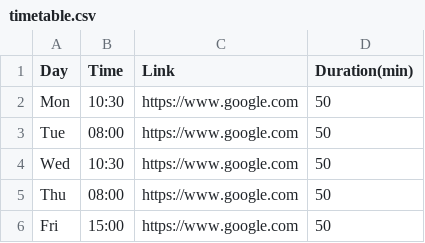
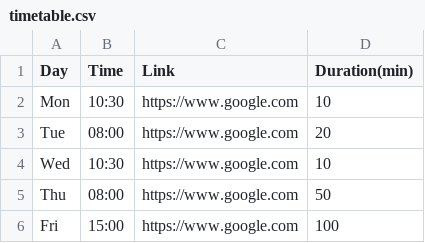
Before and after one commit to pehchankon/AutoJoinClass, a CSV file: Assets/timetable.csv, drawn as a sheet.

Commit message:
Update timetable.csv

```diff
--- a/Assets/timetable.csv
+++ b/Assets/timetable.csv
@@ -1,6 +1,6 @@
 Day,Time,Link,Duration(min)
-Mon,10:30,https://www.google.com,50
-Tue,08:00,https://www.google.com,50
-Wed,10:30,https://www.google.com,50
+Mon,10:30,https://www.google.com,10
+Tue,08:00,https://www.google.com,20
+Wed,10:30,https://www.google.com,10
 Thu,08:00,https://www.google.com,50
-Fri,15:00,https://www.google.com,50
+Fri,15:00,https://www.google.com,100
```
